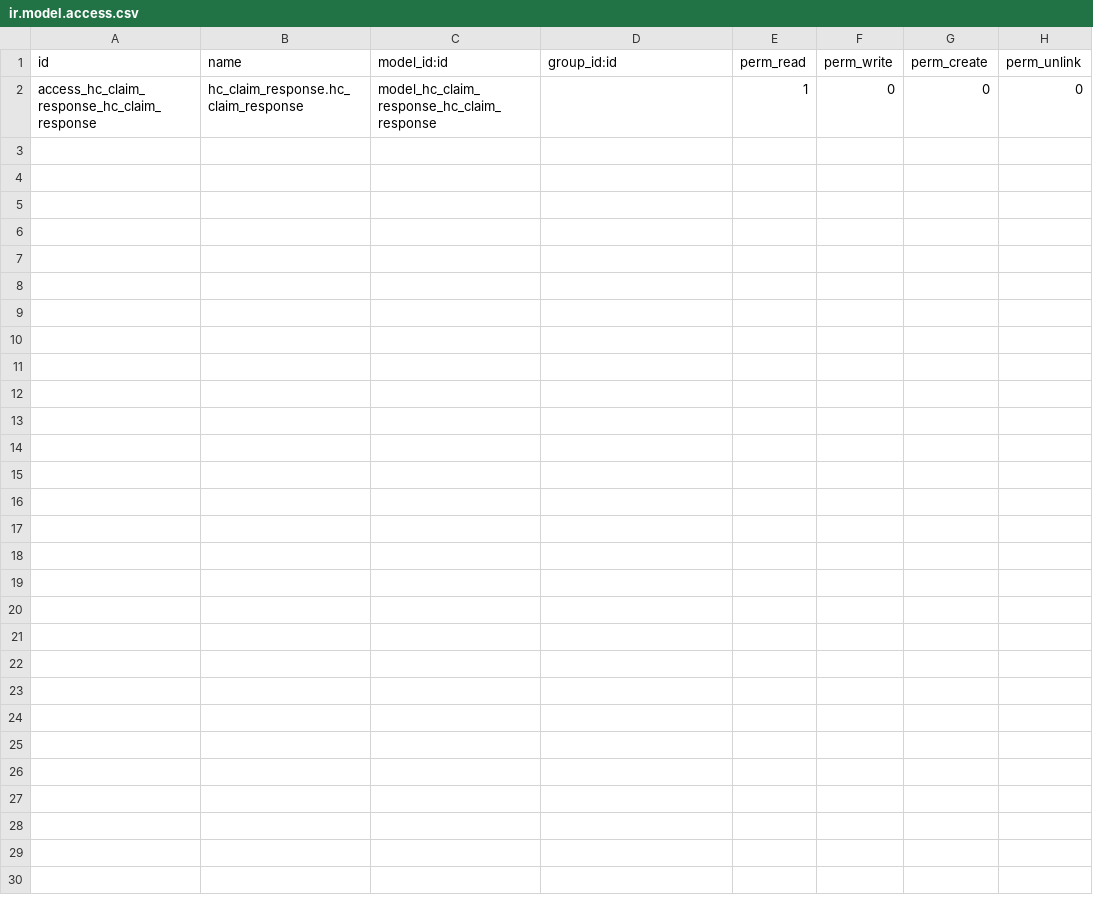
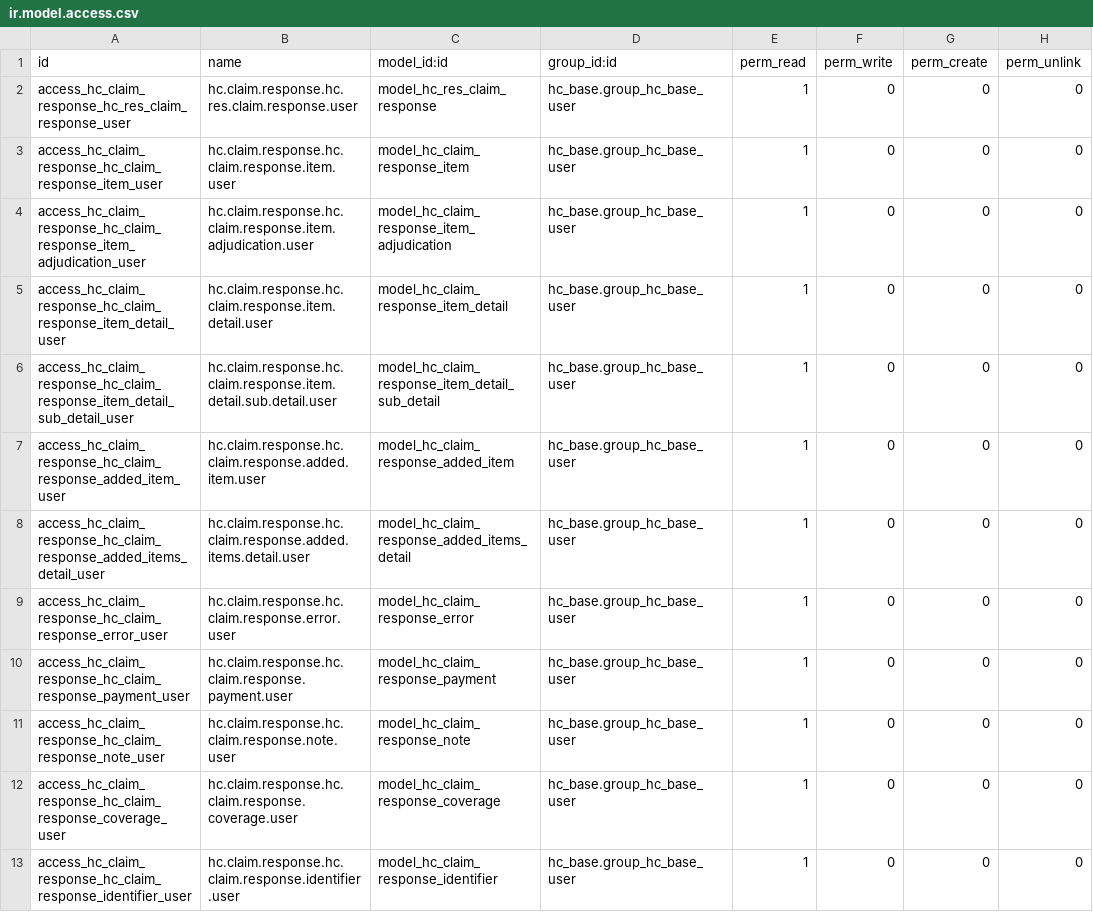
Before and after one commit to LasLabs/odoo-fhir, a CSV file: addons/hc_claim_response/security/ir.model.access.csv, drawn as a sheet; only a part is shown; the diff covers the shown part only.

```diff
--- a/addons/hc_claim_response/security/ir.model.access.csv
+++ b/addons/hc_claim_response/security/ir.model.access.csv
@@ -1,2 +1,13 @@
 id,name,model_id:id,group_id:id,perm_read,perm_write,perm_create,perm_unlink
-access_hc_claim_response_hc_claim_response,hc_claim_response.hc_claim_response,model_hc_claim_response_hc_claim_response,,1,0,0,0
+access_hc_claim_response_hc_res_claim_response_user,hc.claim.response.hc.res.claim.response.user,model_hc_res_claim_response,hc_base.group_hc_base_user,1,0,0,0
+access_hc_claim_response_hc_claim_response_item_user,hc.claim.response.hc.claim.response.item.user,model_hc_claim_response_item,hc_base.group_hc_base_user,1,0,0,0
+access_hc_claim_response_hc_claim_response_item_adjudication_user,hc.claim.response.hc.claim.response.item.adjudication.user,model_hc_claim_response_item_adjudication,hc_base.group_hc_base_user,1,0,0,0
+access_hc_claim_response_hc_claim_response_item_detail_user,hc.claim.response.hc.claim.response.item.detail.user,model_hc_claim_response_item_detail,hc_base.group_hc_base_user,1,0,0,0
+access_hc_claim_response_hc_claim_response_item_detail_sub_detail_user,hc.claim.response.hc.claim.response.item.detail.sub.detail.user,model_hc_claim_response_item_detail_sub_detail,hc_base.group_hc_base_user,1,0,0,0
+access_hc_claim_response_hc_claim_response_added_item_user,hc.claim.response.hc.claim.response.added.item.user,model_hc_claim_response_added_item,hc_base.group_hc_base_user,1,0,0,0
+access_hc_claim_response_hc_claim_response_added_items_detail_user,hc.claim.response.hc.claim.response.added.items.detail.user,model_hc_claim_response_added_items_detail,hc_base.group_hc_base_user,1,0,0,0
+access_hc_claim_response_hc_claim_response_error_user,hc.claim.response.hc.claim.response.error.user,model_hc_claim_response_error,hc_base.group_hc_base_user,1,0,0,0
+access_hc_claim_response_hc_claim_response_payment_user,hc.claim.response.hc.claim.response.payment.user,model_hc_claim_response_payment,hc_base.group_hc_base_user,1,0,0,0
+access_hc_claim_response_hc_claim_response_note_user,hc.claim.response.hc.claim.response.note.user,model_hc_claim_response_note,hc_base.group_hc_base_user,1,0,0,0
+access_hc_claim_response_hc_claim_response_coverage_user,hc.claim.response.hc.claim.response.coverage.user,model_hc_claim_response_coverage,hc_base.group_hc_base_user,1,0,0,0
+access_hc_claim_response_hc_claim_response_identifier_user,hc.claim.response.hc.claim.response.identifier.user,model_hc_claim_response_identifier,hc_base.group_hc_base_user,1,0,0,0
```
Also changed, not shown: 12 added rows elsewhere in this file, 8 other files.
